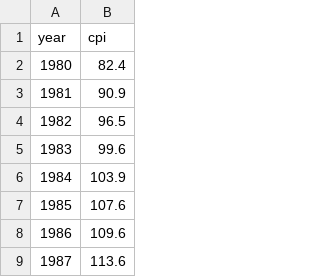
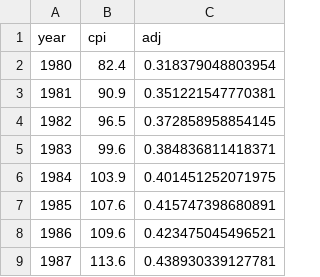
Before and after one commit to benpm/moviz, a CSV file: public/inflation_cpi.csv, drawn as a sheet; only a part is shown; the diff names each change by its address in the sheet, - before the commit and + after, or states it on an @@ line.

Commit message:
adjust for inflation

```diff
--- a/public/inflation_cpi.csv
+++ b/public/inflation_cpi.csv
+column C (adj), rows 2-9: 0.318379048803954 | 0.351221547770381 | 0.372858958854145 | 0.384836811418371 | 0.401451252071975 | 0.415747398680891 | 0.423475045496521 | 0.438930339127781
```
Also changed, not shown: 9 other files.
